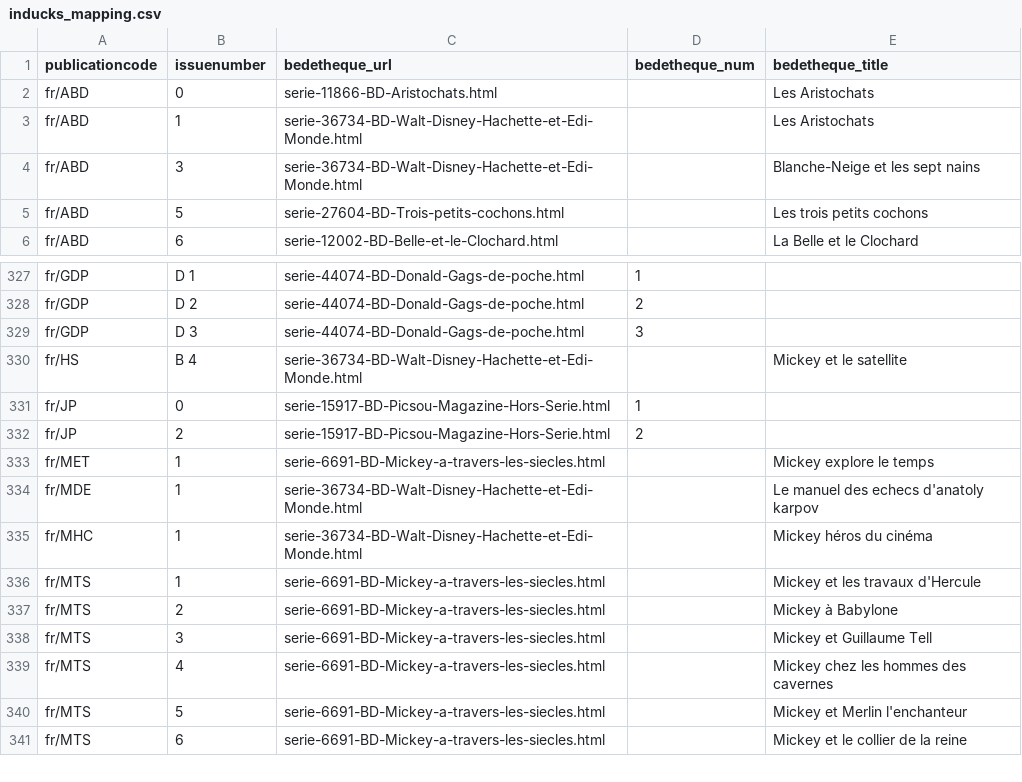
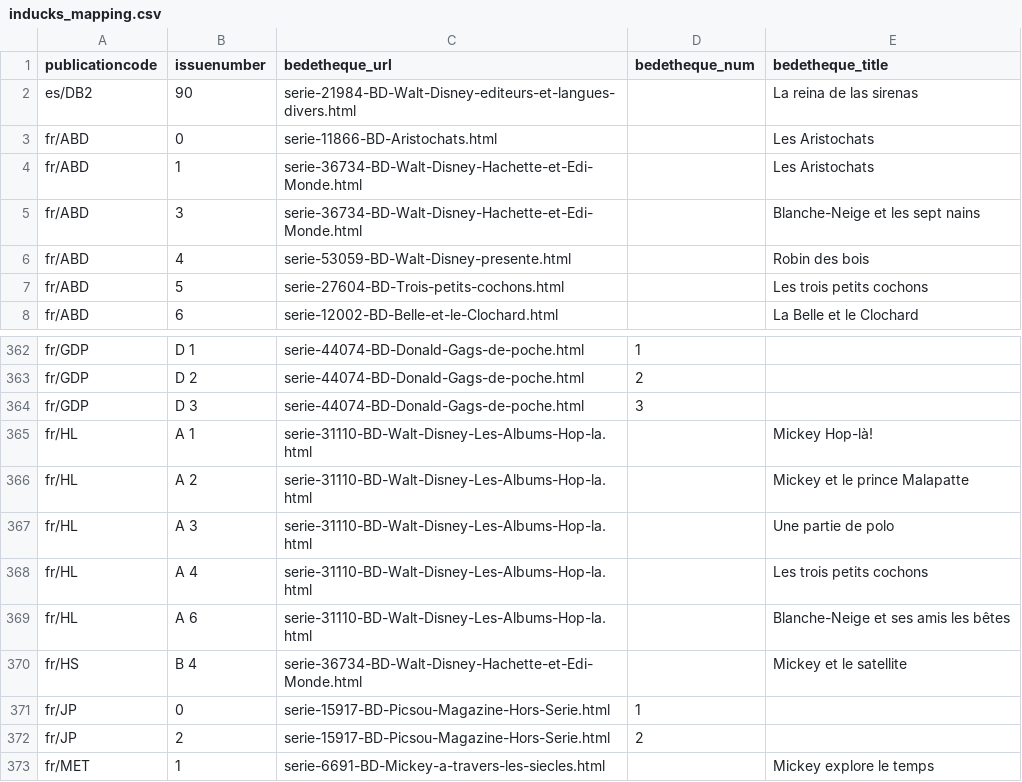
Before and after one commit to ducksmanager/duck-estimator, a CSV file: inducks_mapping.csv, drawn as a sheet; only a part is shown, gaps mark what is left out; the shorter side is filled out with more unchanged rows; the diff covers the shown part only.

```diff
--- a/inducks_mapping.csv
+++ b/inducks_mapping.csv
@@ -1,2 +1,3 @@
 publicationcode,issuenumber,bedetheque_url,bedetheque_num,bedetheque_title
+es/DB2,90,serie-21984-BD-Walt-Disney-editeurs-et-langues-divers.html,,La reina de las sirenas
 fr/ABD,0,serie-11866-BD-Aristochats.html,,Les Aristochats
@@ -4,2 +5,3 @@ fr/ABD,1,serie-36734-BD-Walt-Disney-Hachette-et-Edi-Monde.html,,Les Aristochats
 fr/ABD,3,serie-36734-BD-Walt-Disney-Hachette-et-Edi-Monde.html,,Blanche-Neige et les sept nains
+fr/ABD,4,serie-53059-BD-Walt-Disney-presente.html,,Robin des bois
 fr/ABD,5,serie-27604-BD-Trois-petits-cochons.html,,Les trois petits cochons
@@ -329,2 +364,7 @@ fr/GDP,D  2,serie-44074-BD-Donald-Gags-de-poche.html,2,
 fr/GDP,D  3,serie-44074-BD-Donald-Gags-de-poche.html,3,
+fr/HL,A  1,serie-31110-BD-Walt-Disney-Les-Albums-Hop-la.html,,Mickey Hop-là!
+fr/HL,A  2,serie-31110-BD-Walt-Disney-Les-Albums-Hop-la.html,,Mickey et le prince Malapatte
+fr/HL,A  3,serie-31110-BD-Walt-Disney-Les-Albums-Hop-la.html,,Une partie de polo
+fr/HL,A  4,serie-31110-BD-Walt-Disney-Les-Albums-Hop-la.html,,Les trois petits cochons
+fr/HL,A  6,serie-31110-BD-Walt-Disney-Les-Albums-Hop-la.html,,Blanche-Neige et ses amis les bêtes
 fr/HS,B  4,serie-36734-BD-Walt-Disney-Hachette-et-Edi-Monde.html,,Mickey et le satellite
```
Also changed, not shown: 33 added rows elsewhere in this file, 3 other files.
